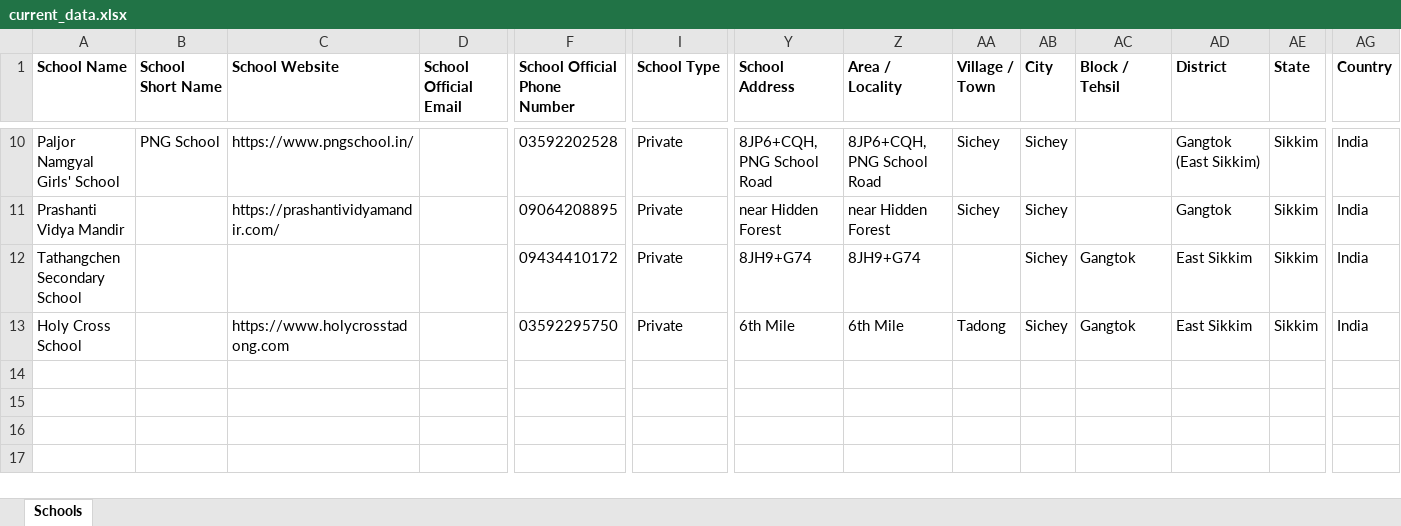
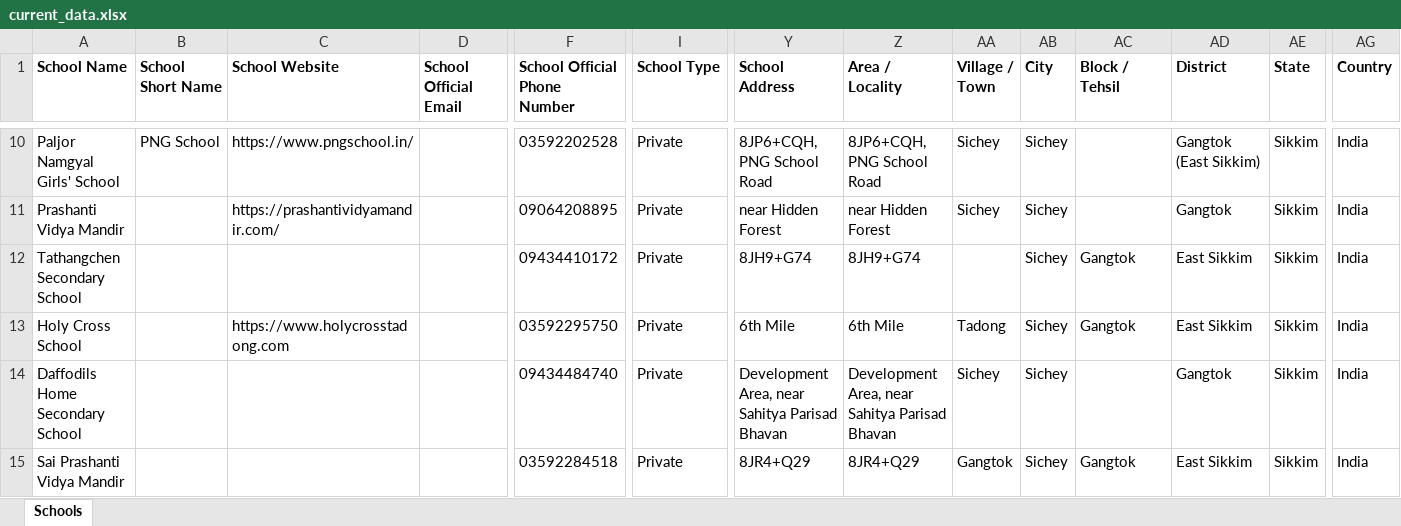
Before and after one commit to anandsagar6/School_Data_Scraper, an Excel workbook: Excel_Data/current_data.xlsx, sheet Schools, drawn as a sheet; only a part is shown, gaps mark what is left out; values as stored, in another font and other column widths than the file's, no borders; rows hold the shown columns only; the diff names each change by its address in the sheet, - before the commit and + after, or states it on an @@ line.

Commit message:
school data: school saved in Sichey (rank 9/10)

```diff
--- a/Excel_Data/current_data.xlsx (sheet Schools)
+++ b/Excel_Data/current_data.xlsx (sheet Schools)
+row 14: Daffodils Home Secondary School |  |  |  | 09434484740 | Private | Development Area, near Sahitya Parisad Bhavan | Development Area, near Sahitya Parisad Bhavan | Sichey | Sichey |  | Gangtok | Sikkim | India
+row 15: Sai Prashanti Vidya Mandir |  |  |  | 03592284518 | Private | 8JR4+Q29 | 8JR4+Q29 | Gangtok | Sichey | Gangtok | East Sikkim | Sikkim | India
```
Also changed, not shown: Excel_Data/master_data.xlsx, Temp_Data/Sikkim_Sichey_temporary_schools.xlsx, 1 other file.
